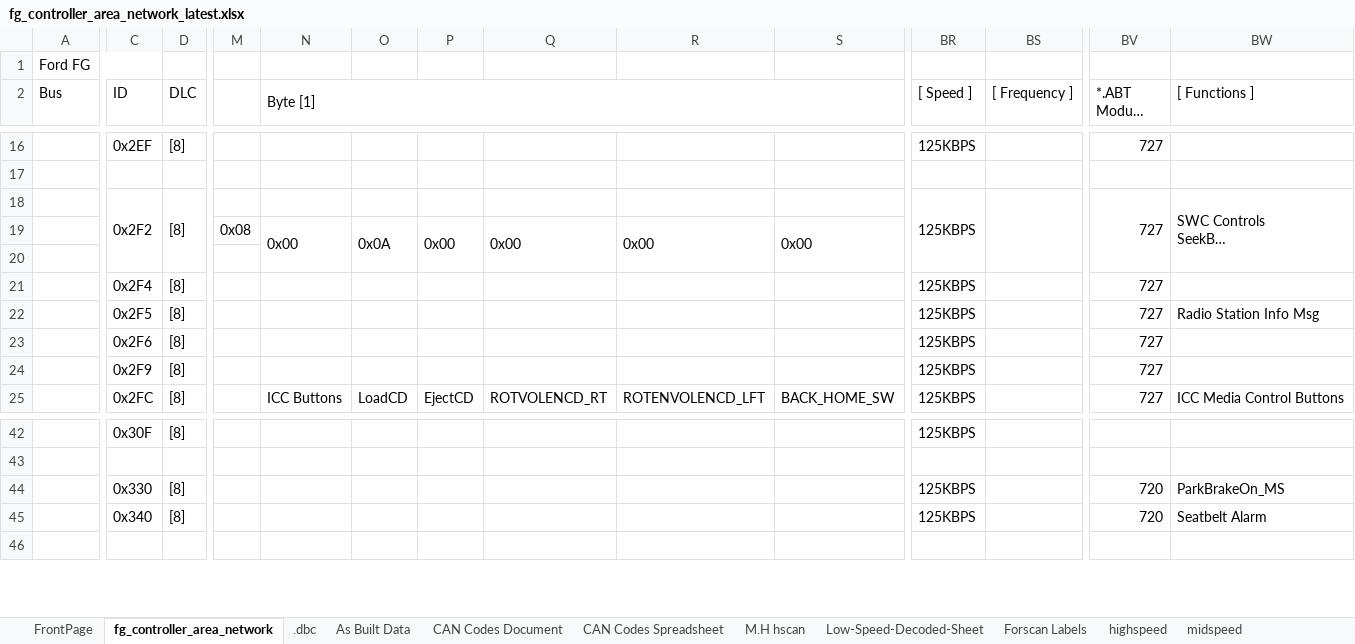
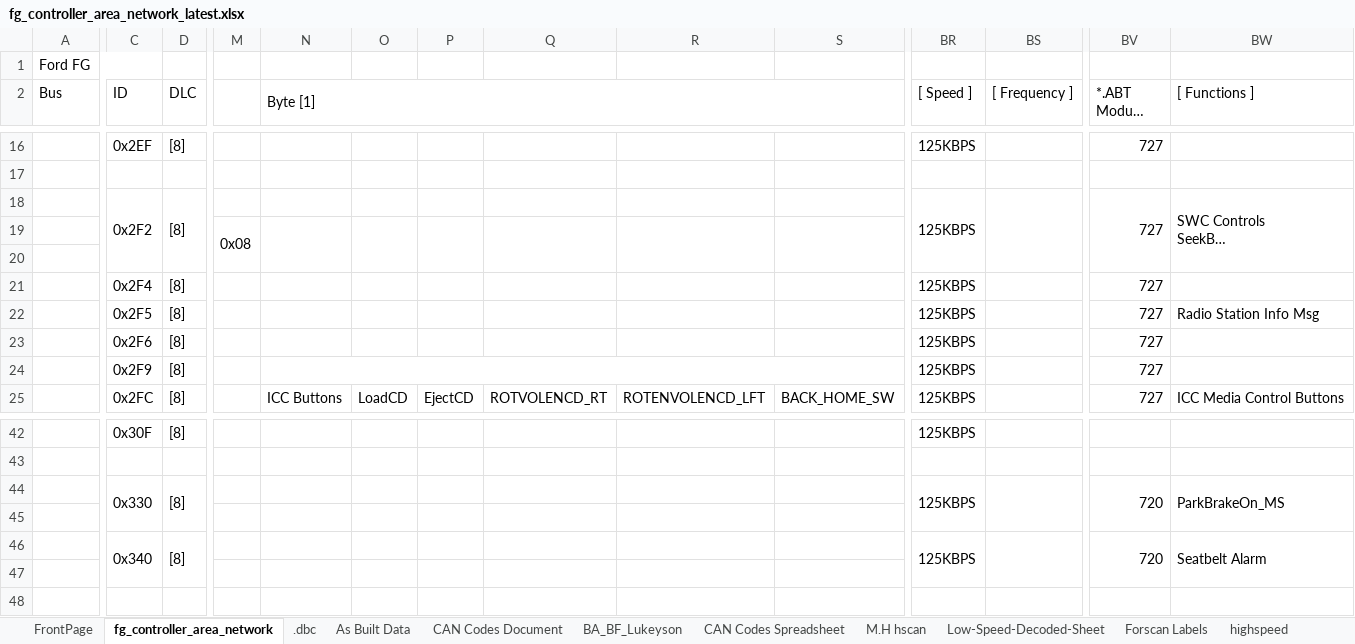
Before and after one commit to jakka351/FG-Falcon, an Excel workbook: fg_controller_area_network_latest.xlsx, sheet fg_controller_area_network, drawn as a sheet; only a part is shown, gaps mark what is left out; long unchanged cells end in …; values as stored, in another font and other column widths than the file's, no cell formats; conditional formats not drawn; addresses are those after the commit; rows hold the shown columns only; the diff covers the shown part only; the diff names each change by its address in the sheet, - before the commit and + after, or states it on an @@ line.

Commit message:
added ba/bf sheet, formatting, credits

```diff
--- a/fg_controller_area_network_latest.xlsx (sheet fg_controller_area_network)
+++ b/fg_controller_area_network_latest.xlsx (sheet fg_controller_area_network)
+sheet tab: BA_BF_Lukeyson
+M19:M20 merged
-N19 (Byte [1]): 0x00
+N19 (Byte [1]): (empty)
-O19: 0x0A
+O19: (empty)
-P19: 0x00
+P19: (empty)
-Q19: 0x00
+Q19: (empty)
-R19: 0x00
+R19: (empty)
-S19: 0x00
+S19: (empty)
+N24:U24 merged
+C44:C45 merged
+D44:D45 merged
+BR44:BR45 merged
+BS44:BS45 merged
+BV44:BV45 merged
+BW44:BW45 merged
+row 45: (empty)
+C46:C47 merged
+D46:D47 merged
+BR46:BR47 merged
+BS46:BS47 merged
+BV46:BV47 merged
+BW46:BW47 merged
+row 47: (empty)
```
Also changed, not shown: 15 edited cells and merged cells elsewhere in this sheet, sheet .dbc, sheet FrontPage, cell formats.
